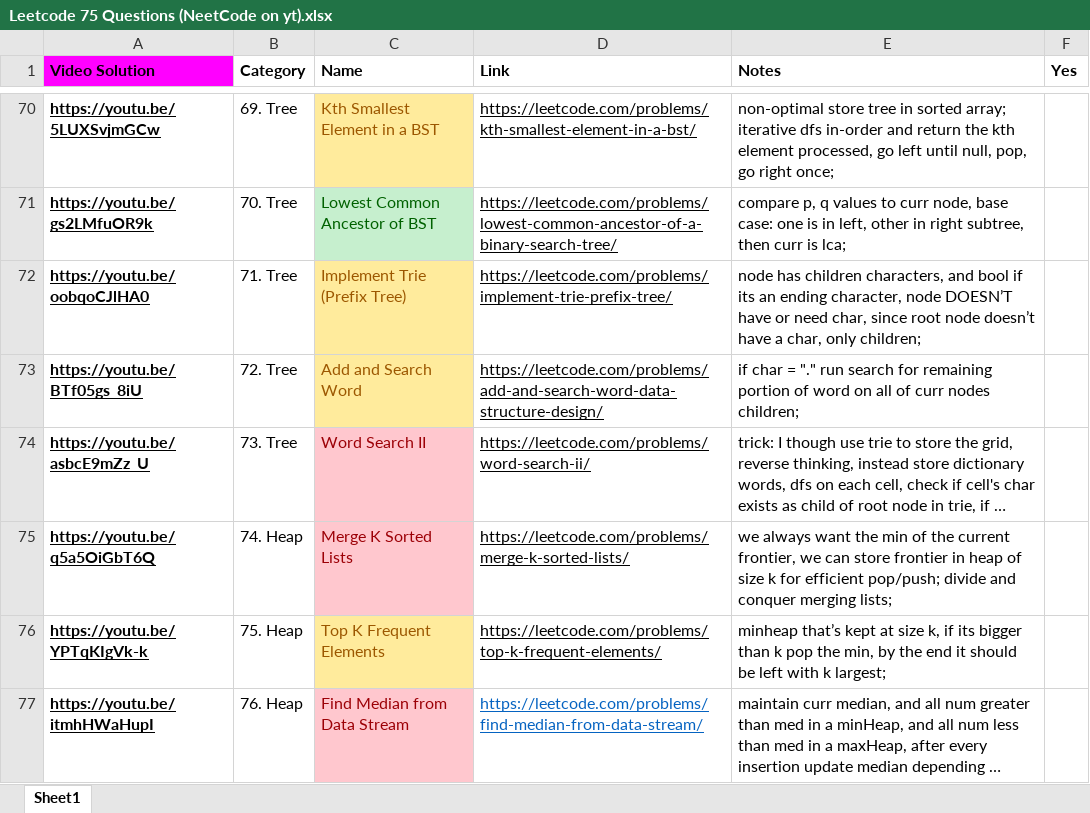
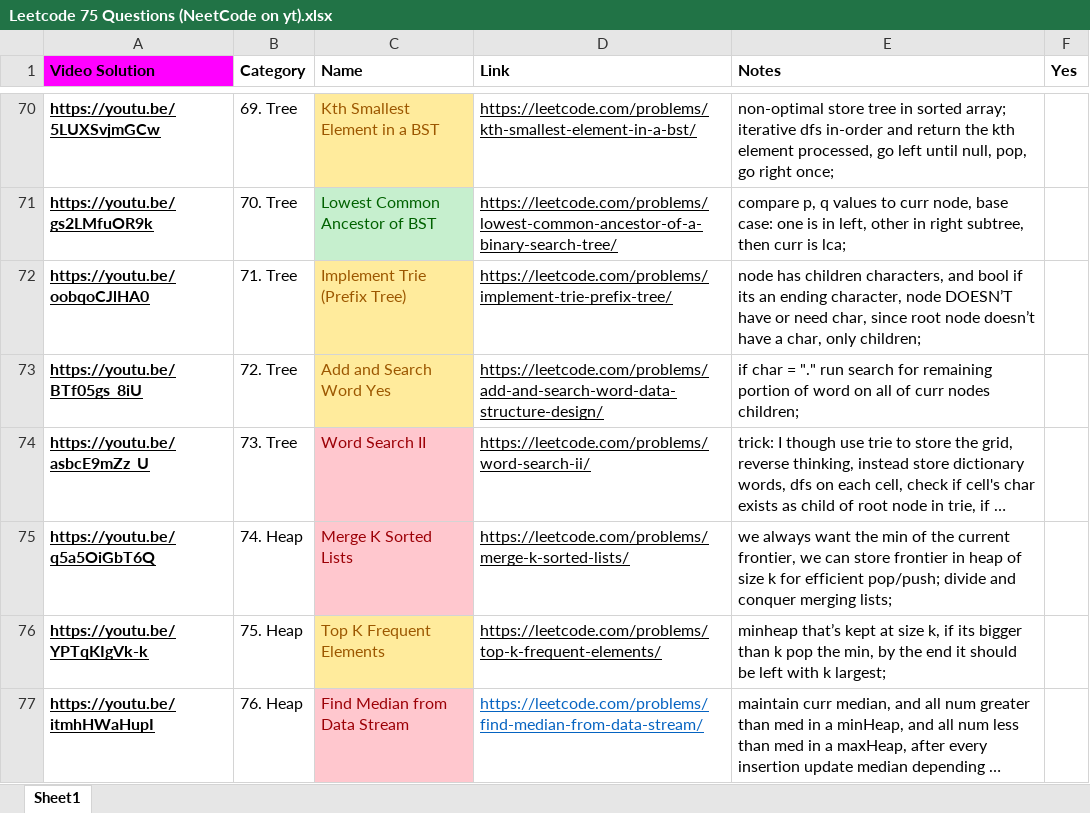
Before and after one commit to Yashwant94308/Yashwant94308-DSA-450-Question-in-Python, an Excel workbook: Leetcode 75 Questions (NeetCode on yt).xlsx, sheet Sheet1, drawn as a sheet; only a part is shown, gaps mark what is left out; long unchanged cells end in …; values as stored, in another font and other column widths than the file's, no borders; the diff covers the shown part only; the diff names each change by its address in the sheet, - before the commit and + after, or states it on an @@ line.

```diff
--- a/Leetcode 75 Questions (NeetCode on yt).xlsx (sheet Sheet1)
+++ b/Leetcode 75 Questions (NeetCode on yt).xlsx (sheet Sheet1)
-C73 (Name): Add and Search Word
+C73 (Name): Add and Search Word Yes
```
Also changed, not shown: 3 added rows and 9 edited cells elsewhere in this sheet, DSFINAL450.xlsx, 29 other files.
